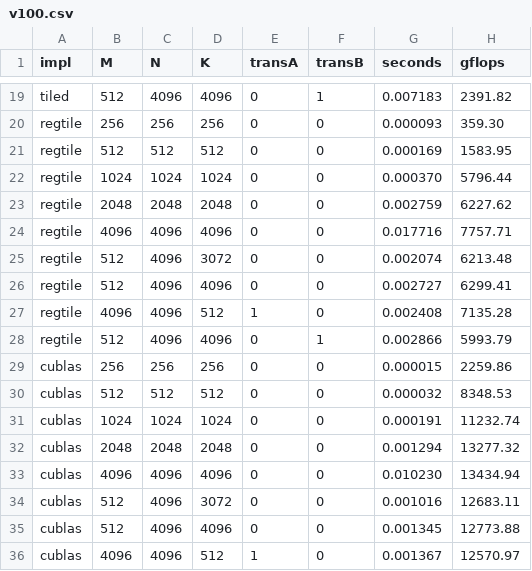
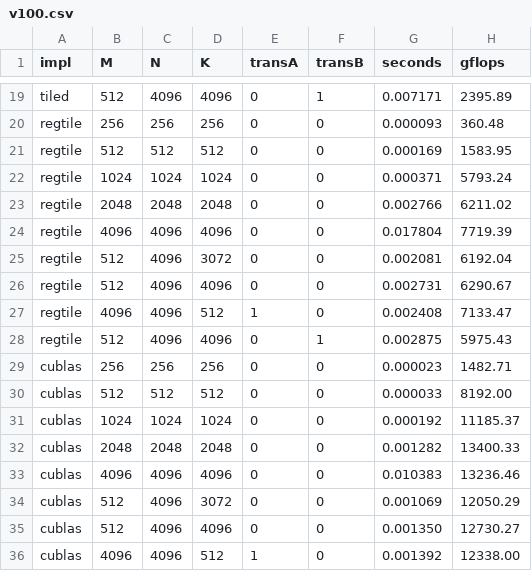
Before and after one commit to alexyeee11/csci596-final-project, a CSV file: results/gemm/v100.csv, drawn as a sheet; only a part is shown, gaps mark what is left out; the diff covers the shown part only; the diff names each change by its address in the sheet, - before the commit and + after, or states it on an @@ line.

```diff
--- a/results/gemm/v100.csv
+++ b/results/gemm/v100.csv
-G19 (seconds): 0.007183
+G19 (seconds): 0.007171
-H19 (gflops): 2391.82
+H19 (gflops): 2395.89
-H20 (gflops): 359.30
+H20 (gflops): 360.48
-G22 (seconds): 0.000370
+G22 (seconds): 0.000371
-H22 (gflops): 5796.44
+H22 (gflops): 5793.24
-G23 (seconds): 0.002759
+G23 (seconds): 0.002766
-H23 (gflops): 6227.62
+H23 (gflops): 6211.02
-G24 (seconds): 0.017716
+G24 (seconds): 0.017804
-H24 (gflops): 7757.71
+H24 (gflops): 7719.39
-G25 (seconds): 0.002074
+G25 (seconds): 0.002081
-H25 (gflops): 6213.48
+H25 (gflops): 6192.04
-G26 (seconds): 0.002727
+G26 (seconds): 0.002731
-H26 (gflops): 6299.41
+H26 (gflops): 6290.67
-H27 (gflops): 7135.28
+H27 (gflops): 7133.47
-G28 (seconds): 0.002866
+G28 (seconds): 0.002875
-H28 (gflops): 5993.79
+H28 (gflops): 5975.43
-G29 (seconds): 0.000015
+G29 (seconds): 0.000023
-H29 (gflops): 2259.86
+H29 (gflops): 1482.71
-G30 (seconds): 0.000032
+G30 (seconds): 0.000033
-H30 (gflops): 8348.53
+H30 (gflops): 8192.00
-G31 (seconds): 0.000191
+G31 (seconds): 0.000192
-H31 (gflops): 11232.74
+H31 (gflops): 11185.37
-G32 (seconds): 0.001294
+G32 (seconds): 0.001282
-H32 (gflops): 13277.32
+H32 (gflops): 13400.33
-G33 (seconds): 0.010230
+G33 (seconds): 0.010383
-H33 (gflops): 13434.94
+H33 (gflops): 13236.46
-G34 (seconds): 0.001016
+G34 (seconds): 0.001069
-H34 (gflops): 12683.11
+H34 (gflops): 12050.29
-G35 (seconds): 0.001345
+G35 (seconds): 0.001350
-H35 (gflops): 12773.88
+H35 (gflops): 12730.27
-G36 (seconds): 0.001367
+G36 (seconds): 0.001392
-H36 (gflops): 12570.97
+H36 (gflops): 12338.00
```
Also changed, not shown: 70 edited cells elsewhere in this file, 7 other files.
